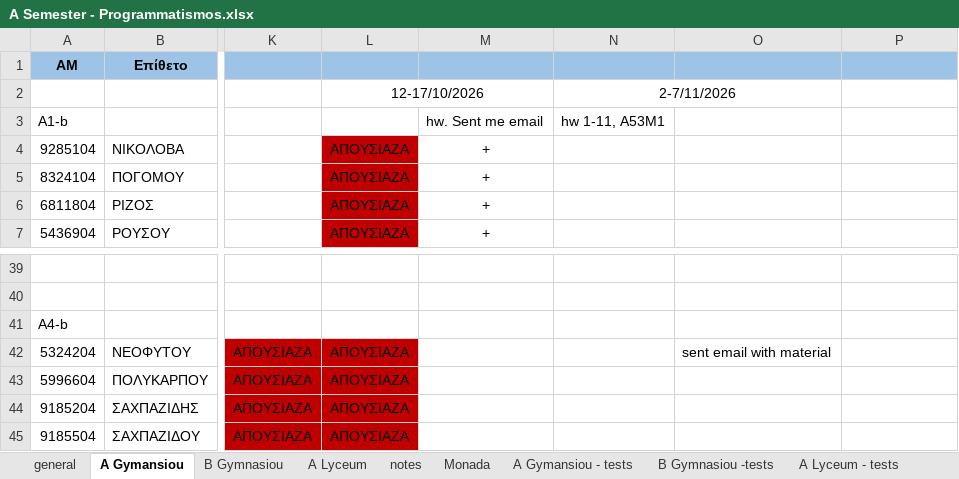
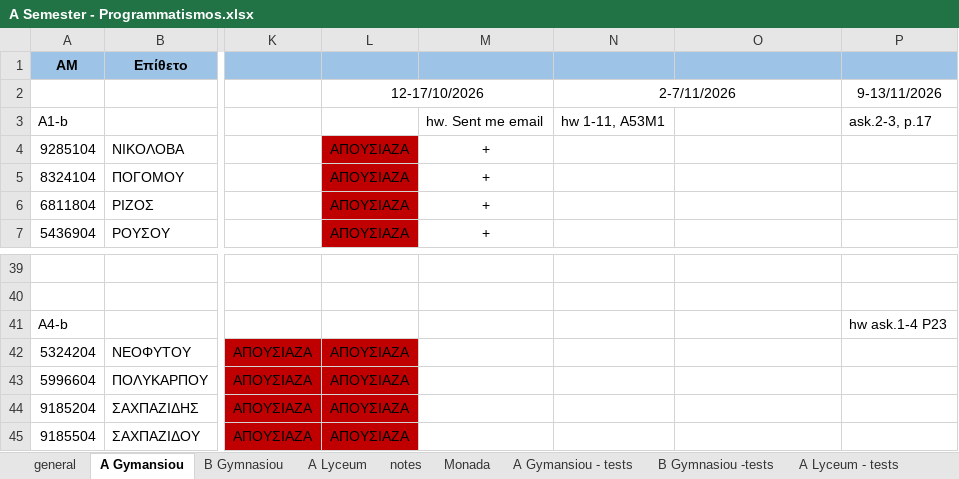
Before and after one commit to aristos32/education, an Excel workbook: schools-presentations/A Semester - Programmatismos.xlsx, sheet A Gymansiou, drawn as a sheet; only a part is shown, gaps mark what is left out; values as stored, in another font and other column widths than the file's, no borders; the diff names each change by its address in the sheet, - before the commit and + after, or states it on an @@ line.

```diff
--- a/schools-presentations/A Semester - Programmatismos.xlsx (sheet A Gymansiou)
+++ b/schools-presentations/A Semester - Programmatismos.xlsx (sheet A Gymansiou)
-P2: (empty)
+P2: 9-13/11/2026
-P3: (empty)
+P3: ask.2-3, p.17
-P41: (empty)
+P41: hw ask.1-4 P23
-O42: sent email with material
+O42: (empty)
```
Also changed, not shown: sheet A Gymansiou - tests, sheet notes, 2 other files.
